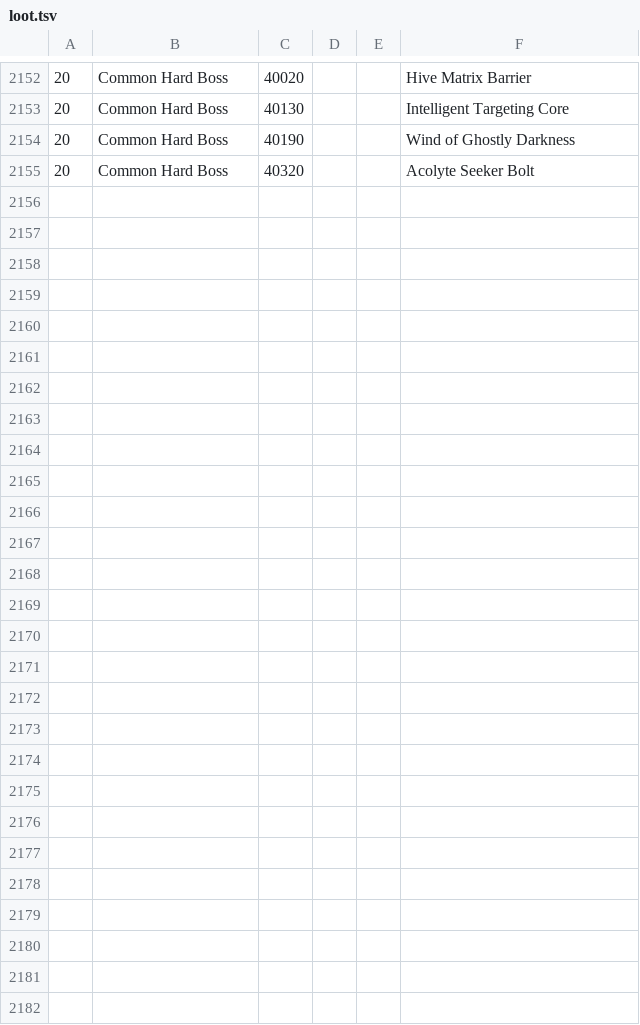
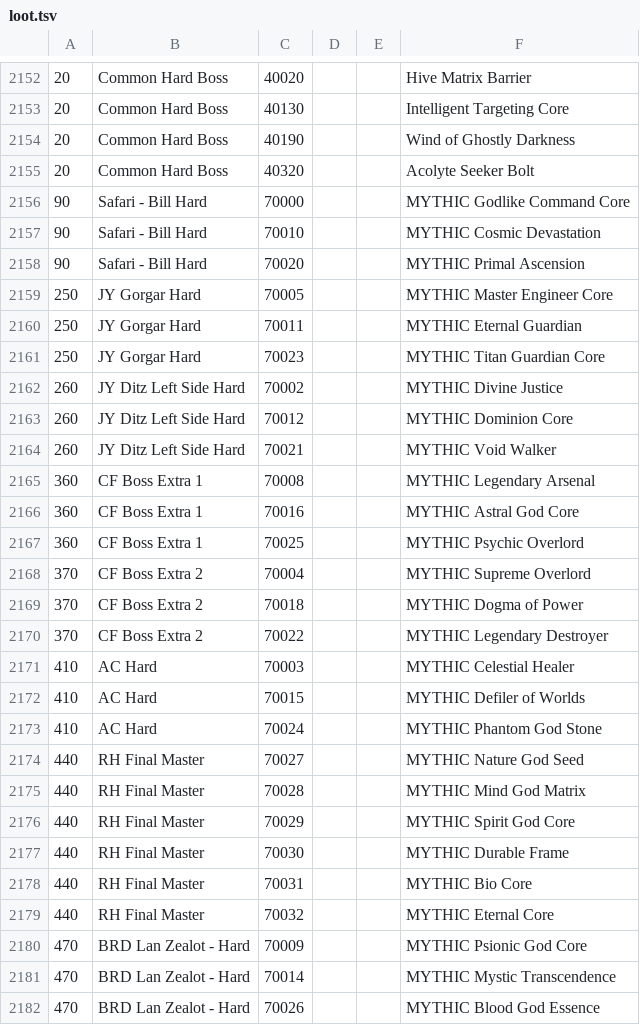
Before and after one commit to CrashDown963/Worldshift, a TSV file: data/db/items/loot.tsv, drawn as a sheet; only a part is shown, gaps mark what is left out; the diff names each change by its address in the sheet, - before the commit and + after, or states it on an @@ line.

Commit message:
added mythics to hardmodes

```diff
--- a/data/db/items/loot.tsv
+++ b/data/db/items/loot.tsv
+row 2156: 90 | Safari - Bill Hard | 70000 |  |  | MYTHIC Godlike Command Core
+row 2157: 90 | Safari - Bill Hard | 70010 |  |  | MYTHIC Cosmic Devastation
+row 2158: 90 | Safari - Bill Hard | 70020 |  |  | MYTHIC Primal Ascension
+row 2159: 250 | JY Gorgar Hard | 70005 |  |  | MYTHIC Master Engineer Core
+row 2160: 250 | JY Gorgar Hard | 70011 |  |  | MYTHIC Eternal Guardian
+row 2161: 250 | JY Gorgar Hard | 70023 |  |  | MYTHIC Titan Guardian Core
+row 2162: 260 | JY Ditz Left Side Hard | 70002 |  |  | MYTHIC Divine Justice
+row 2163: 260 | JY Ditz Left Side Hard | 70012 |  |  | MYTHIC Dominion Core
+row 2164: 260 | JY Ditz Left Side Hard | 70021 |  |  | MYTHIC Void Walker
+row 2165: 360 | CF Boss Extra 1 | 70008 |  |  | MYTHIC Legendary Arsenal
+row 2166: 360 | CF Boss Extra 1 | 70016 |  |  | MYTHIC Astral God Core
+row 2167: 360 | CF Boss Extra 1 | 70025 |  |  | MYTHIC Psychic Overlord
+row 2168: 370 | CF Boss Extra 2 | 70004 |  |  | MYTHIC Supreme Overlord
+row 2169: 370 | CF Boss Extra 2 | 70018 |  |  | MYTHIC Dogma of Power
+row 2170: 370 | CF Boss Extra 2 | 70022 |  |  | MYTHIC Legendary Destroyer
+row 2171: 410 | AC Hard | 70003 |  |  | MYTHIC Celestial Healer
+row 2172: 410 | AC Hard | 70015 |  |  | MYTHIC Defiler of Worlds
+row 2173: 410 | AC Hard | 70024 |  |  | MYTHIC Phantom God Stone
+row 2174: 440 | RH Final Master | 70027 |  |  | MYTHIC Nature God Seed
+row 2175: 440 | RH Final Master | 70028 |  |  | MYTHIC Mind God Matrix
+row 2176: 440 | RH Final Master | 70029 |  |  | MYTHIC Spirit God Core
+row 2177: 440 | RH Final Master | 70030 |  |  | MYTHIC Durable Frame
+row 2178: 440 | RH Final Master | 70031 |  |  | MYTHIC Bio Core
+row 2179: 440 | RH Final Master | 70032 |  |  | MYTHIC Eternal Core
+row 2180: 470 | BRD Lan Zealot - Hard | 70009 |  |  | MYTHIC Psionic God Core
+row 2181: 470 | BRD Lan Zealot - Hard | 70014 |  |  | MYTHIC Mystic Transcendence
+row 2182: 470 | BRD Lan Zealot - Hard | 70026 |  |  | MYTHIC Blood God Essence
```
Also changed, not shown: data/db/items/drop.tsv, data/db/items/loot index.tsv, 5 other files.
